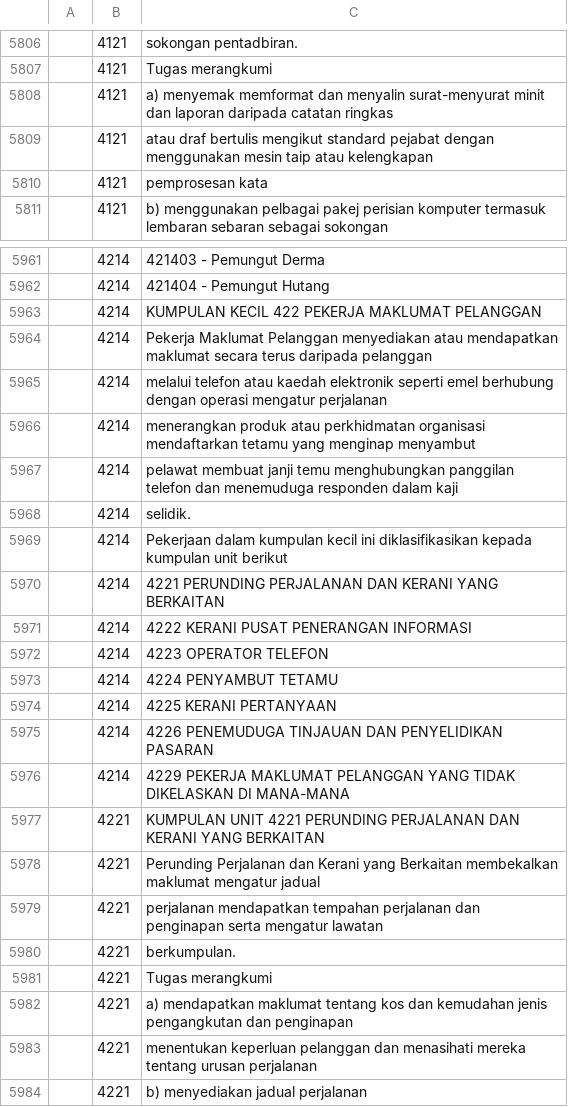
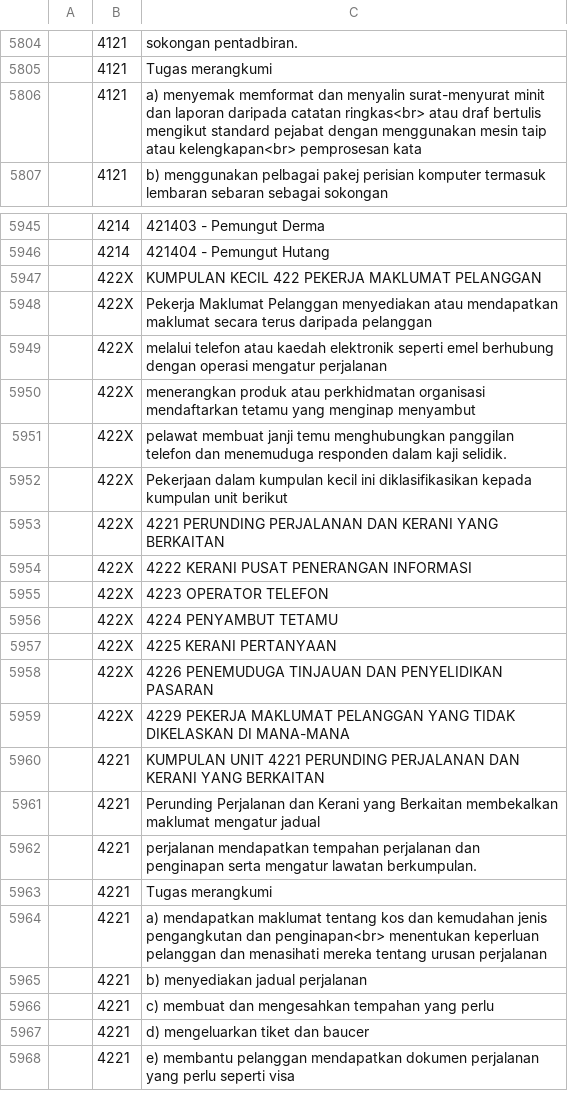
Before and after one commit to amin007/v2, a CSV file: sumber/fail/rujukan/csv/mascoBM-v06.csv, drawn as a sheet; only a part is shown, gaps mark what is left out; the shorter side is filled out with more unchanged rows; the diff covers the shown part only.

```diff
--- a/sumber/fail/rujukan/csv/mascoBM-v06.csv
+++ b/sumber/fail/rujukan/csv/mascoBM-v06.csv
@@ -5807,5 +5805,3 @@
 "";"4121";"Tugas merangkumi"
-"";"4121";"a) menyemak memformat dan menyalin surat-menyurat minit dan laporan daripada catatan ringkas"
-"";"4121";"atau draf bertulis mengikut standard pejabat dengan menggunakan mesin taip atau kelengkapan"
-"";"4121";"pemprosesan kata"
+"";"4121";"a) menyemak memformat dan menyalin surat-menyurat minit dan laporan daripada catatan ringkas<br> atau draf bertulis mengikut standard pejabat dengan menggunakan mesin taip atau kelengkapan<br> pemprosesan kata"
 "";"4121";"b) menggunakan pelbagai pakej perisian komputer termasuk lembaran sebaran sebagai sokongan"
@@ -5962,23 +5946,20 @@
 "";"4214";"421404 - Pemungut Hutang"
-"";"4214";"KUMPULAN KECIL 422 PEKERJA MAKLUMAT PELANGGAN"
-"";"4214";"Pekerja Maklumat Pelanggan menyediakan atau mendapatkan maklumat secara terus daripada pelanggan"
-"";"4214";"melalui telefon atau kaedah elektronik seperti emel berhubung dengan operasi mengatur perjalanan"
-"";"4214";"menerangkan produk atau perkhidmatan organisasi mendaftarkan tetamu yang menginap menyambut"
-"";"4214";"pelawat membuat janji temu menghubungkan panggilan telefon dan menemuduga responden dalam kaji"
-"";"4214";selidik.
-"";"4214";"Pekerjaan dalam kumpulan kecil ini diklasifikasikan kepada kumpulan unit berikut"
-"";"4214";"4221 PERUNDING PERJALANAN DAN KERANI YANG BERKAITAN"
-"";"4214";"4222 KERANI PUSAT PENERANGAN INFORMASI"
-"";"4214";"4223 OPERATOR TELEFON"
-"";"4214";"4224 PENYAMBUT TETAMU"
-"";"4214";"4225 KERANI PERTANYAAN"
-"";"4214";"4226 PENEMUDUGA TINJAUAN DAN PENYELIDIKAN PASARAN"
-"";"4214";"4229 PEKERJA MAKLUMAT PELANGGAN YANG TIDAK DIKELASKAN DI MANA-MANA"
+"";"422X";"KUMPULAN KECIL 422 PEKERJA MAKLUMAT PELANGGAN"
+"";"422X";"Pekerja Maklumat Pelanggan menyediakan atau mendapatkan maklumat secara terus daripada pelanggan"
+"";"422X";"melalui telefon atau kaedah elektronik seperti emel berhubung dengan operasi mengatur perjalanan"
+"";"422X";"menerangkan produk atau perkhidmatan organisasi mendaftarkan tetamu yang menginap menyambut"
+"";"422X";"pelawat membuat janji temu menghubungkan panggilan telefon dan menemuduga responden dalam kaji selidik."
+"";"422X";"Pekerjaan dalam kumpulan kecil ini diklasifikasikan kepada kumpulan unit berikut"
+"";"422X";"4221 PERUNDING PERJALANAN DAN KERANI YANG BERKAITAN"
+"";"422X";"4222 KERANI PUSAT PENERANGAN INFORMASI"
+"";"422X";"4223 OPERATOR TELEFON"
+"";"422X";"4224 PENYAMBUT TETAMU"
+"";"422X";"4225 KERANI PERTANYAAN"
+"";"422X";"4226 PENEMUDUGA TINJAUAN DAN PENYELIDIKAN PASARAN"
+"";"422X";"4229 PEKERJA MAKLUMAT PELANGGAN YANG TIDAK DIKELASKAN DI MANA-MANA"
 "";"4221";"KUMPULAN UNIT 4221 PERUNDING PERJALANAN DAN KERANI YANG BERKAITAN"
 "";"4221";"Perunding Perjalanan dan Kerani yang Berkaitan membekalkan maklumat mengatur jadual"
-"";"4221";"perjalanan mendapatkan tempahan perjalanan dan penginapan serta mengatur lawatan"
-"";"4221";berkumpulan.
+"";"4221";"perjalanan mendapatkan tempahan perjalanan dan penginapan serta mengatur lawatan berkumpulan."
 "";"4221";"Tugas merangkumi"
-"";"4221";"a) mendapatkan maklumat tentang kos dan kemudahan jenis pengangkutan dan penginapan"
-"";"4221";"menentukan keperluan pelanggan dan menasihati mereka tentang urusan perjalanan"
+"";"4221";"a) mendapatkan maklumat tentang kos dan kemudahan jenis pengangkutan dan penginapan<br> menentukan keperluan pelanggan dan menasihati mereka tentang urusan perjalanan"
 "";"4221";"b) menyediakan jadual perjalanan"
```
Also changed, not shown: 38 removed rows and 79 edited cells elsewhere in this file.
